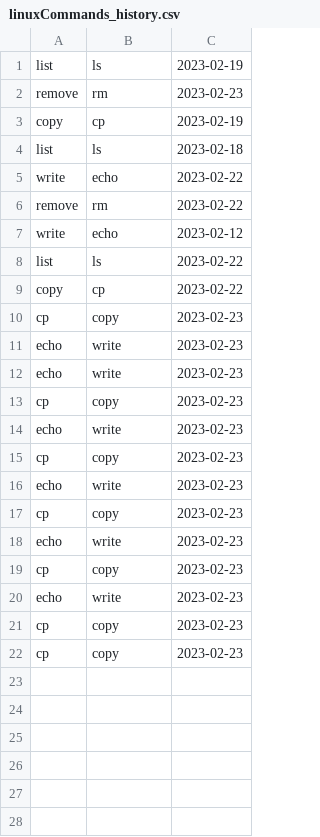
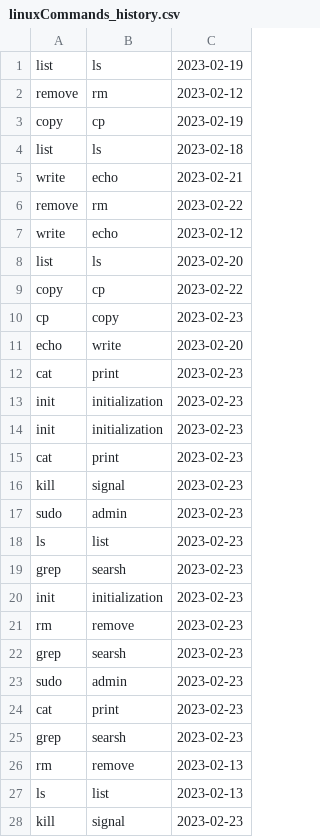
Before and after one commit to lynah2/ReviewSmartApp, a CSV file: linuxCommands_history.csv, drawn as a sheet.

```diff
--- a/linuxCommands_history.csv
+++ b/linuxCommands_history.csv
@@ -1,22 +1,28 @@
 list,ls,2023-02-19
-remove,rm,2023-02-23
+remove,rm,2023-02-12
 copy,cp,2023-02-19
 list,ls,2023-02-18
-write,echo,2023-02-22
+write,echo,2023-02-21
 remove,rm,2023-02-22
 write,echo,2023-02-12
-list,ls,2023-02-22
+list,ls,2023-02-20
 copy,cp,2023-02-22
 cp,copy,2023-02-23
-echo,write,2023-02-23
-echo,write,2023-02-23
-cp,copy,2023-02-23
-echo,write,2023-02-23
-cp,copy,2023-02-23
-echo,write,2023-02-23
-cp,copy,2023-02-23
-echo,write,2023-02-23
-cp,copy,2023-02-23
-echo,write,2023-02-23
-cp,copy,2023-02-23
-cp,copy,2023-02-23
+echo,write,2023-02-20
+cat,print,2023-02-23
+init,initialization,2023-02-23
+init,initialization,2023-02-23
+cat,print,2023-02-23
+kill,signal,2023-02-23
+sudo,admin,2023-02-23
+ls,list,2023-02-23
+grep,searsh,2023-02-23
+init,initialization,2023-02-23
+rm,remove,2023-02-23
+grep,searsh,2023-02-23
+sudo,admin,2023-02-23
+cat,print,2023-02-23
+grep,searsh,2023-02-23
+rm,remove,2023-02-13
+ls,list,2023-02-13
+kill,signal,2023-02-23
```
Also changed, not shown: frToEng.csv, frToEng_history.csv, 8 other files.
